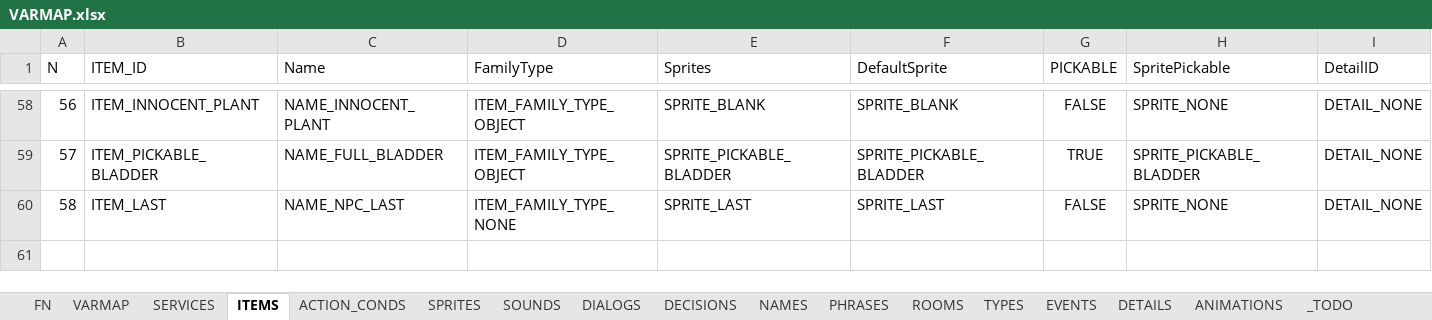
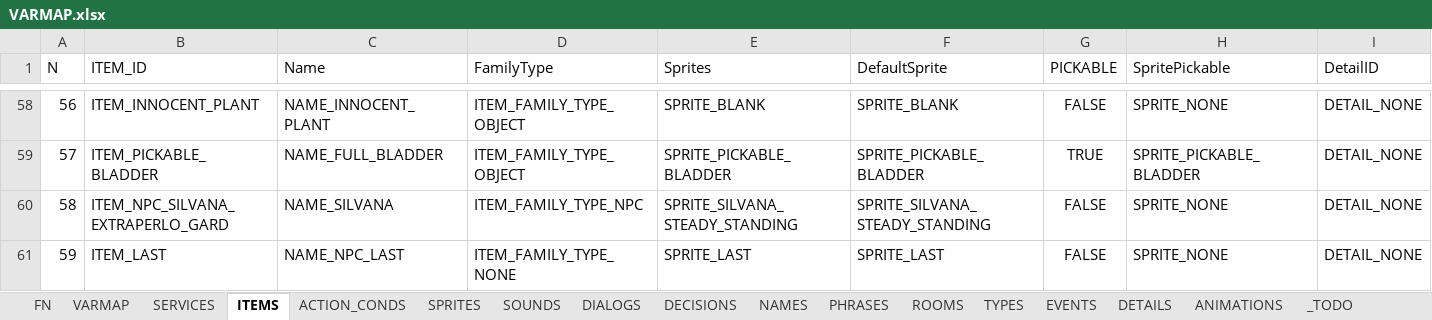
Before and after one commit to ivor4/Goblins3_AnotherQuest, an Excel workbook: VARMAP_Generator/VARMAP.xlsx, sheet ITEMS, drawn as a sheet; only a part is shown, gaps mark what is left out; values as stored, in another font and other column widths than the file's, no borders; charts and pictures and table styles not drawn; addresses are those after the commit; rows hold the shown columns only; the diff names each change by its address in the sheet, - before the commit and + after, or states it on an @@ line.

Commit message:
Pending guess how to save Silvana position. As scene has two parts and is not yet a player

```diff
--- a/VARMAP_Generator/VARMAP.xlsx (sheet ITEMS)
+++ b/VARMAP_Generator/VARMAP.xlsx (sheet ITEMS)
+row 60: 58 | ITEM_NPC_SILVANA_EXTRAPERLO_GARD | NAME_SILVANA | ITEM_FAMILY_TYPE_NPC | SPRITE_SILVANA_STEADY_STANDING | SPRITE_SILVANA_STEADY_STANDING | FALSE | SPRITE_NONE | DETAIL_NONE
@@ column A (N) renumbered from row 61 down @@
```
Also changed, not shown: sheet ACTION_CONDS, sheet EVENTS, sheet SPRITES, sheet FN, sheet ROOMS, formulas that keep their value, 33 other files.
